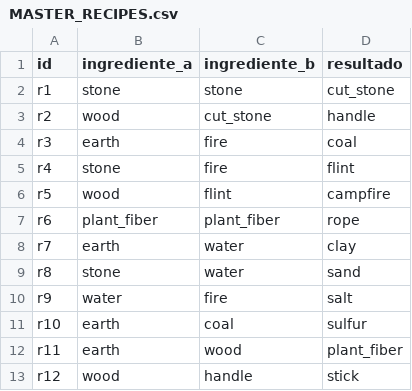
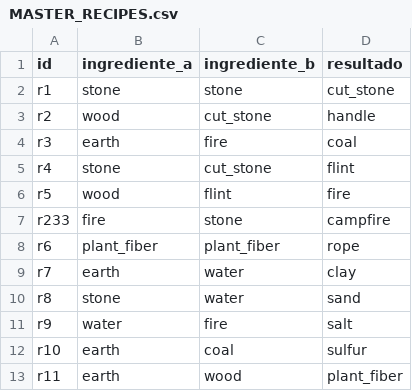
Before and after one commit to almaprintes/crafterra, a CSV file: MASTER_RECIPES.csv, drawn as a sheet; only a part is shown; the shorter side is filled out with more unchanged rows.

```diff
--- a/MASTER_RECIPES.csv
+++ b/MASTER_RECIPES.csv
@@ -4,4 +4,5 @@ r2,wood,cut_stone,handle
 r3,earth,fire,coal
-r4,stone,fire,flint
-r5,wood,flint,campfire
+r4,stone,cut_stone,flint
+r5,wood,flint,fire
+r233,fire,stone,campfire
 r6,plant_fiber,plant_fiber,rope
```
Also changed, not shown: 2 other files.
